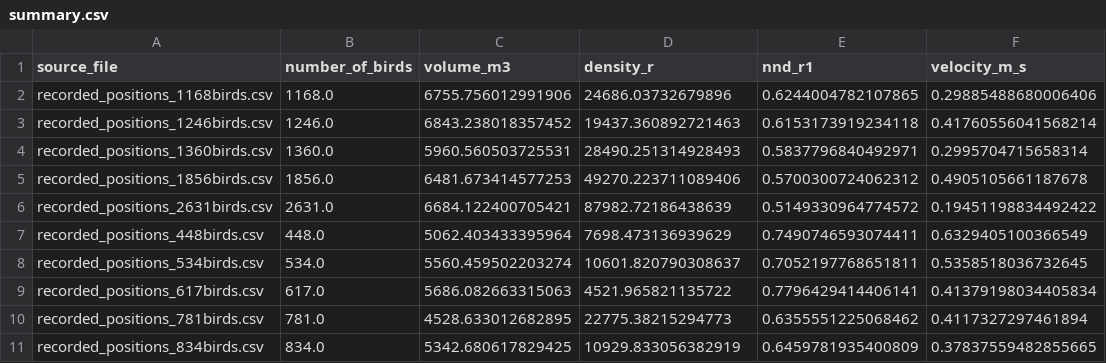
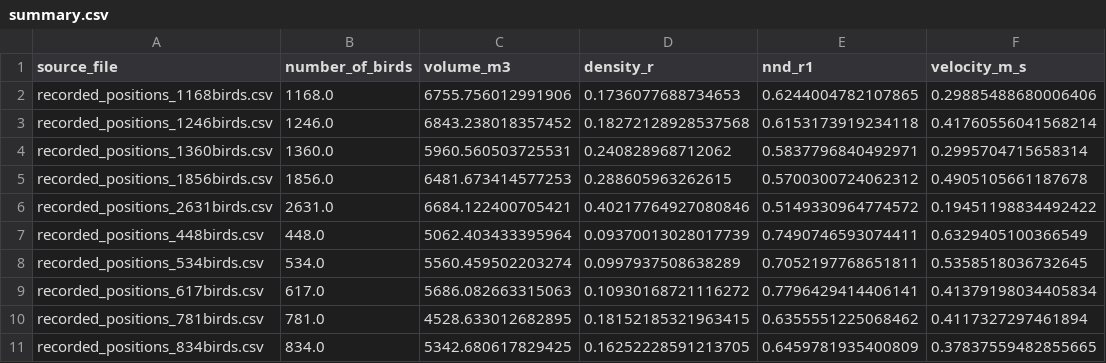
Before and after one commit to michal1mroz/MiSS_starlings, a CSV file: src/summary.csv, drawn as a sheet; only a part is shown; the diff names each change by its address in the sheet, - before the commit and + after, or states it on an @@ line.

Commit message:
plots and data

```diff
--- a/src/summary.csv
+++ b/src/summary.csv
-D2 (density_r): 24686.03732679896
+D2 (density_r): 0.1736077688734653
-D3 (density_r): 19437.360892721463
+D3 (density_r): 0.18272128928537568
-D4 (density_r): 28490.251314928493
+D4 (density_r): 0.240828968712062
-D5 (density_r): 49270.223711089406
+D5 (density_r): 0.288605963262615
-D6 (density_r): 87982.72186438639
+D6 (density_r): 0.40217764927080846
-D7 (density_r): 7698.473136939629
+D7 (density_r): 0.09370013028017739
-D8 (density_r): 10601.820790308637
+D8 (density_r): 0.0997937508638289
-D9 (density_r): 4521.965821135722
+D9 (density_r): 0.10930168721116272
-D10 (density_r): 22775.38215294773
+D10 (density_r): 0.18152185321963415
-D11 (density_r): 10929.833056382919
+D11 (density_r): 0.16252228591213705
```
Also changed, not shown: 4 other files.
